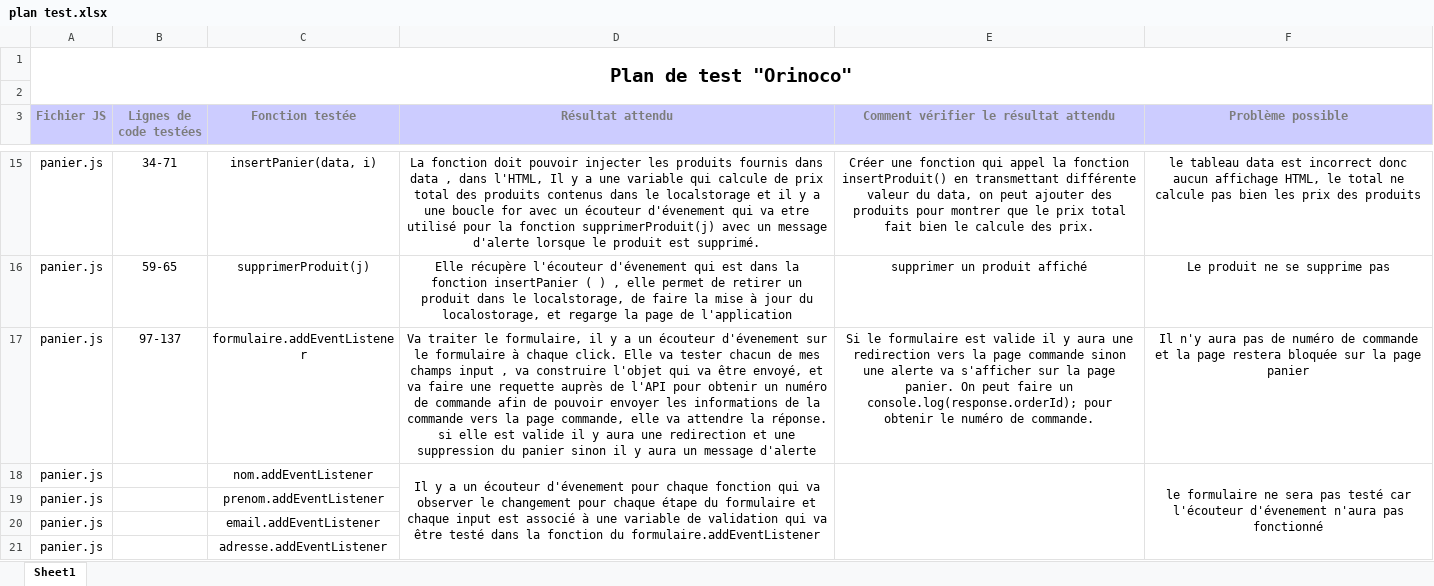
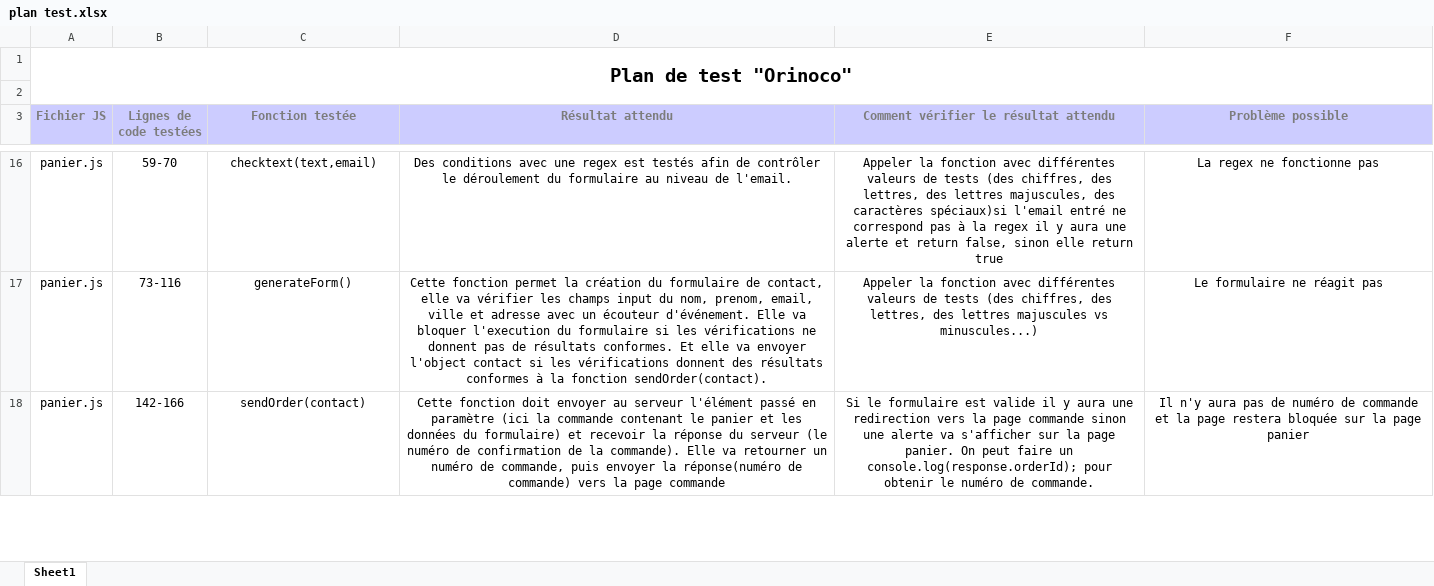
Before and after one commit to sousouben/Orinoco, an Excel workbook: plan test.xlsx, sheet Sheet1, drawn as a sheet; only a part is shown, gaps mark what is left out; values as stored, in another font and other column widths than the file's, no borders; removed rows and columns are numbered as before the commit, all else as after; ↵ is a line break in a cell; the diff covers the shown part only; the diff names each change by its address in the sheet, - before the commit and + after, or states it on an @@ line.

Commit message:
minimisation de la page panier

```diff
--- a/plan test.xlsx (sheet Sheet1)
+++ b/plan test.xlsx (sheet Sheet1)
-B16 (Lignes de code testées): 34-71
+B16 (Lignes de code testées): 59-70
-C16 (Fonction testée): insertPanier(data, i)
+C16 (Fonction testée): checktext(text,email)
-D16 (Résultat attendu): La fonction doit pouvoir injecter les produits fournis dans data , dans l'HTML, Il y a une variable qui calcule de prix total des produits contenus dans le localstorage et il y a une boucle for avec un écouteur d'évenement qui va etre utilisé pour la fonction supprimerProduit(j) avec un message d'alerte lorsque le produit est supprimé.
+D16 (Résultat attendu): Des conditions avec une regex est testés afin de contrôler le déroulement du formulaire au niveau de l'email.
-E16: Créer une fonction qui appel la fonction insertProduit() en transmettant différente valeur du data, on peut ajouter des produits pour montrer que le prix total fait bien le calcule des prix.
+E16: Appeler la fonction avec différentes ↵ valeurs de tests (des chiffres, des lettres, des lettres majuscules, des caractères spéciaux)si l'email entré ne correspond pas à la regex il y aura une alerte et return false, sinon elle return true
-F16 (Problème possible): le tableau data est incorrect donc aucun affichage HTML, le total ne calcule pas bien les prix des produits
+F16 (Problème possible): La regex ne fonctionne pas
-B17 (Lignes de code testées): 59-65
+B17 (Lignes de code testées): 73-116
-C17 (Fonction testée): supprimerProduit(j)
+C17 (Fonction testée): generateForm()
-D17 (Résultat attendu): Elle récupère l'écouteur d'évenement qui est dans la fonction insertPanier ( ) , elle permet de retirer un produit dans le localstorage, de faire la mise à jour du localostorage, et regarge la page de l'application
+D17 (Résultat attendu): Cette fonction permet la création du formulaire de contact, elle va vérifier les champs input du nom, prenom, email, ville et adresse avec un écouteur d'événement. Elle va bloquer l'execution du formulaire si les vérifications ne donnent pas de résultats conformes. Et elle va envoyer l'object contact si les vérifications donnent des résultats conformes à la fonction sendOrder(contact).
-E17: supprimer un produit affiché
+E17: Appeler la fonction avec différentes ↵ valeurs de tests (des chiffres, des lettres, des lettres majuscules vs ↵ minuscules...)
-F17 (Problème possible): Le produit ne se supprime pas
+F17 (Problème possible): Le formulaire ne réagit pas
-B18 (Lignes de code testées): 97-137
+B18 (Lignes de code testées): 142-166
-C18 (Fonction testée): formulaire.addEventListener
+C18 (Fonction testée): sendOrder(contact)
-D18 (Résultat attendu): Va traiter le formulaire, il y a un écouteur d'évenement sur le formulaire à chaque click. Elle va tester chacun de mes champs input , va construire l'objet qui va être envoyé, et va faire une requette auprès de l'API pour obtenir un numéro de commande afin de pouvoir envoyer les informations de la commande vers la page commande, elle va attendre la réponse. si elle est valide il y aura une redirection et une suppression du panier sinon il y aura un message d'alerte
+D18 (Résultat attendu): Cette fonction doit envoyer au serveur l'élément passé en paramètre (ici la commande contenant le panier et les données du formulaire) et recevoir la réponse du serveur (le numéro de confirmation de la commande). Elle va retourner un numéro de commande, puis envoyer la réponse(numéro de commande) vers la page commande
-row 18: panier.js |  | nom.addEventListener | Il y a un écouteur d'évenement pour chaque fonction qui va observer le changement pour chaque étape du formulaire et chaque input est associé à une variable de validation qui va être testé dans la fonction du formulaire.addEventListener |  | le formulaire ne sera pas testé car l'écouteur d'évenement n'aura pas fonctionné
-row 19: panier.js |  | prenom.addEventListener
-row 20: panier.js |  | email.addEventListener
-row 21: panier.js |  | adresse.addEventListener
```
Also changed, not shown: 2 added rows, 7 removed rows, 24 edited cells and merged cells elsewhere in this sheet, 2 other files.
